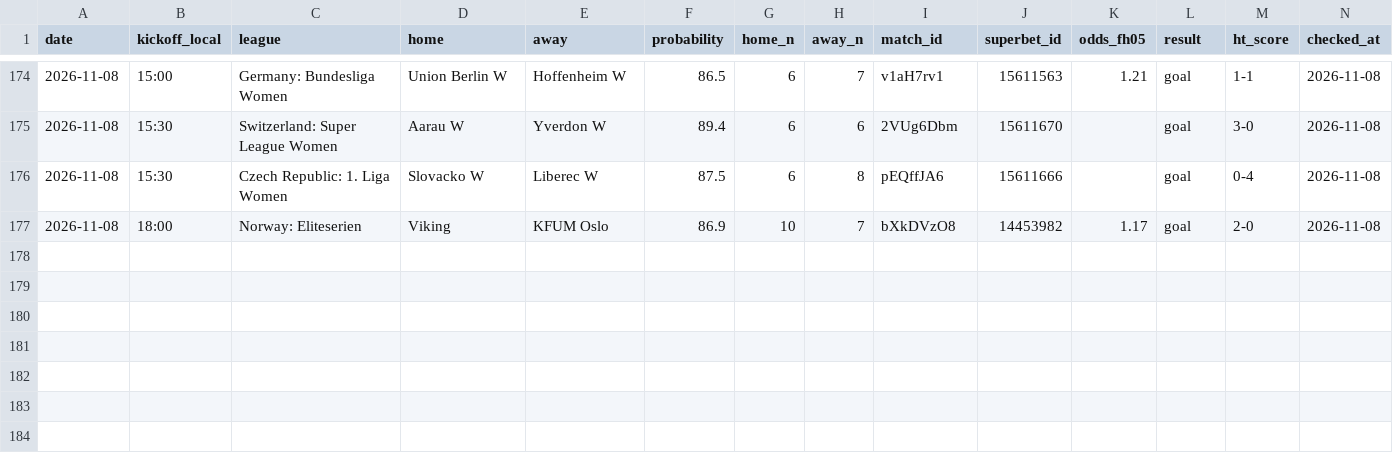
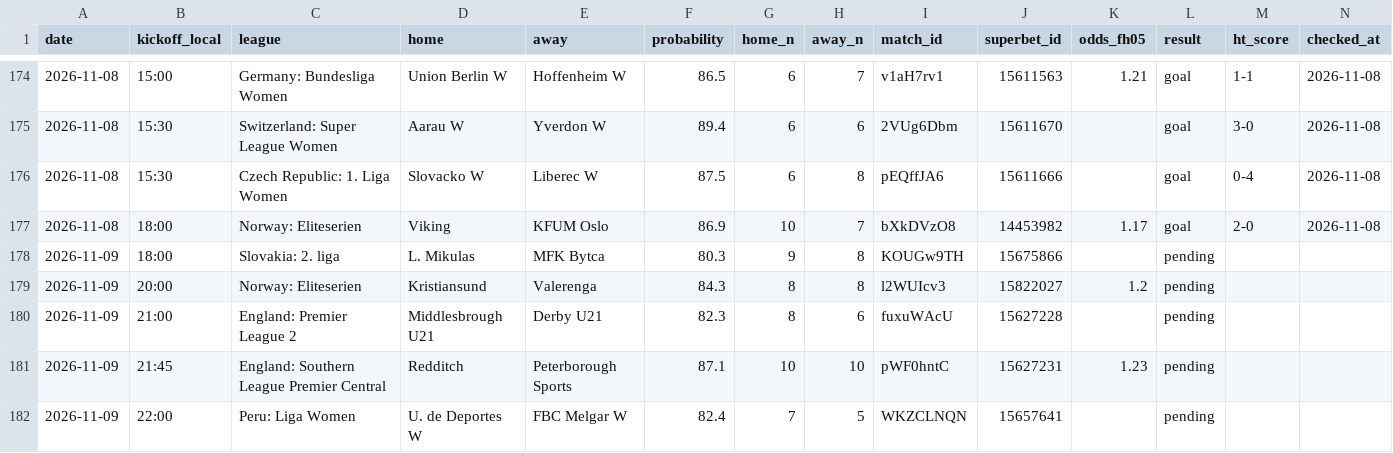
Before and after one commit to andrei0182/bet, a CSV file: data/fh_picks.csv, drawn as a sheet; only a part is shown, gaps mark what is left out; the diff names each change by its address in the sheet, - before the commit and + after, or states it on an @@ line.

```diff
--- a/data/fh_picks.csv
+++ b/data/fh_picks.csv
+row 178: 2026-11-09 | 18:00 | Slovakia: 2. liga | L. Mikulas | MFK Bytca | 80.3 | 9 | 8 | KOUGw9TH | 15675866 |  | pending
+row 179: 2026-11-09 | 20:00 | Norway: Eliteserien | Kristiansund | Valerenga | 84.3 | 8 | 8 | l2WUIcv3 | 15822027 | 1.2 | pending
+row 180: 2026-11-09 | 21:00 | England: Premier League 2 | Middlesbrough U21 | Derby U21 | 82.3 | 8 | 6 | fuxuWAcU | 15627228 |  | pending
+row 181: 2026-11-09 | 21:45 | England: Southern League Premier Central | Redditch | Peterborough Sports | 87.1 | 10 | 10 | pWF0hntC | 15627231 | 1.23 | pending
+row 182: 2026-11-09 | 22:00 | Peru: Liga Women | U. de Deportes W | FBC Melgar W | 82.4 | 7 | 5 | WKZCLNQN | 15657641 |  | pending
```
